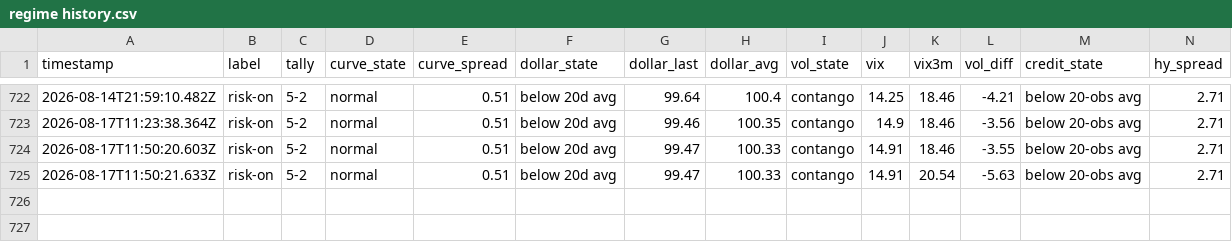
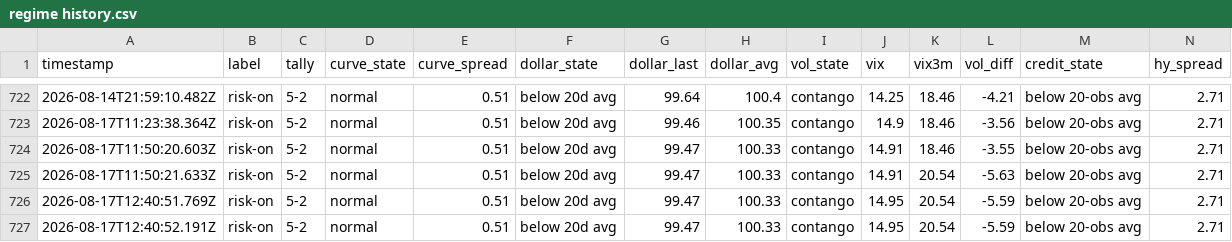
Before and after one commit to Jad-Naitali/market-feed, a CSV file: regime history.csv, drawn as a sheet; only a part is shown, gaps mark what is left out; rows hold the shown columns only; the diff names each change by its address in the sheet, - before the commit and + after, or states it on an @@ line.

```diff
--- a/regime history.csv
+++ b/regime history.csv
+row 726: 2026-08-17T12:40:51.769Z | risk-on | 5-2 | normal | 0.51 | below 20d avg | 99.47 | 100.33 | contango | 14.95 | 20.54 | -5.59 | below 20-obs avg | 2.71
+row 727: 2026-08-17T12:40:52.191Z | risk-on | 5-2 | normal | 0.51 | below 20d avg | 99.47 | 100.33 | contango | 14.95 | 20.54 | -5.59 | below 20-obs avg | 2.71
```
Also changed, not shown: docs/mood-history.csv, 4 other files.
